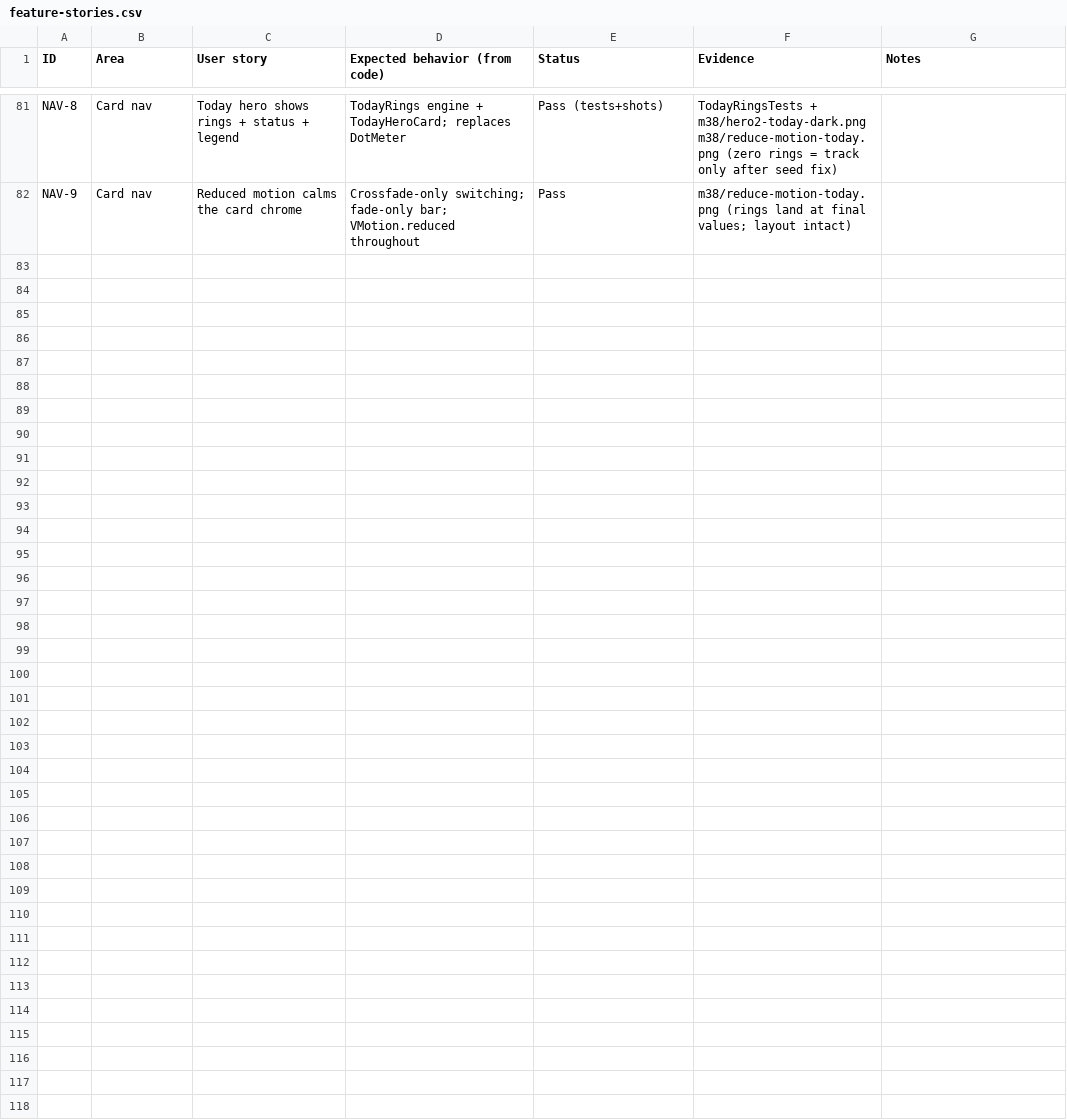
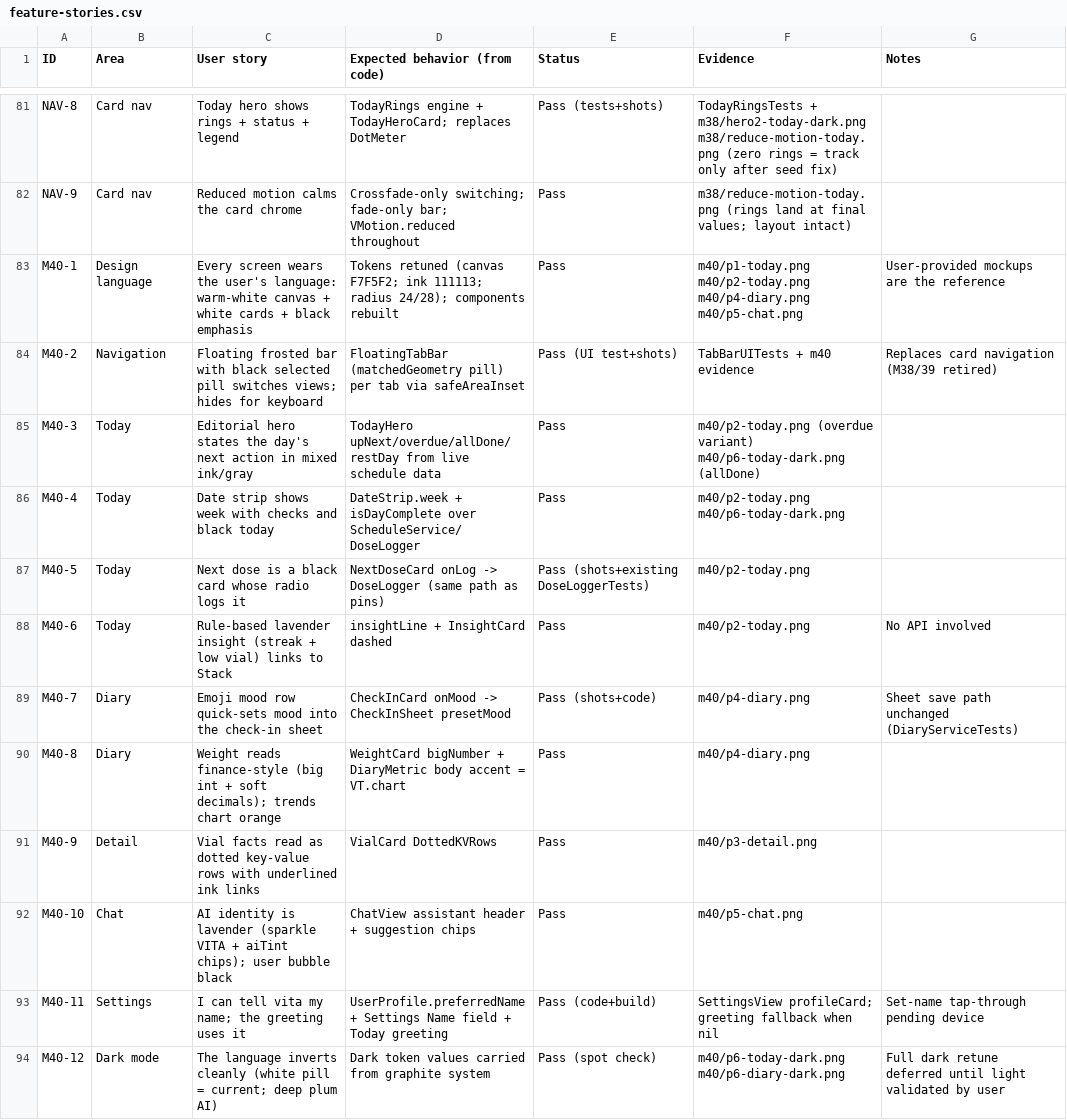
Before and after one commit to advegaf/vita, a CSV file: QA/feature-stories.csv, drawn as a sheet; only a part is shown, gaps mark what is left out.

Commit message:
M40 P6: name field in Settings, bar accessibility fix, dark spot-check, QA rows
Settings profile gains the greeting Name field (preferredName). Only the
active tab page's floating bar is accessible/hit-testable (each page hosts
an instance; VoiceOver saw four). Keyboard-hide test made software-keyboard-
aware (hardware-keyboard sims never fire keyboardWillShow). Dark spot-check
clean (white pill = current, deep plum AI). M40-1..12 QA rows with evidence.
Full suite green: 289 unit + 2 UI.

```diff
--- a/QA/feature-stories.csv
+++ b/QA/feature-stories.csv
@@ -82 +82,13 @@ NAV-8,Card nav,Today hero shows rings + status + legend,TodayRings engine + Toda
 NAV-9,Card nav,Reduced motion calms the card chrome,Crossfade-only switching; fade-only bar; VMotion.reduced throughout,Pass,m38/reduce-motion-today.png (rings land at final values; layout intact),
+M40-1,Design language,Every screen wears the user's language: warm-white canvas + white cards + black emphasis,Tokens retuned (canvas F7F5F2; ink 111113; radius 24/28); components rebuilt,Pass,m40/p1-today.png m40/p2-today.png m40/p4-diary.png m40/p5-chat.png,User-provided mockups are the reference
+M40-2,Navigation,Floating frosted bar with black selected pill switches views; hides for keyboard,FloatingTabBar (matchedGeometry pill) per tab via safeAreaInset,Pass (UI test+shots),TabBarUITests + m40 evidence,Replaces card navigation (M38/39 retired)
+M40-3,Today,Editorial hero states the day's next action in mixed ink/gray,TodayHero upNext/overdue/allDone/restDay from live schedule data,Pass,m40/p2-today.png (overdue variant) m40/p6-today-dark.png (allDone),
+M40-4,Today,Date strip shows week with checks and black today,DateStrip.week + isDayComplete over ScheduleService/DoseLogger,Pass,m40/p2-today.png m40/p6-today-dark.png,
+M40-5,Today,Next dose is a black card whose radio logs it,NextDoseCard onLog -> DoseLogger (same path as pins),Pass (shots+existing DoseLoggerTests),m40/p2-today.png,
+M40-6,Today,Rule-based lavender insight (streak + low vial) links to Stack,insightLine + InsightCard dashed,Pass,m40/p2-today.png,No API involved
+M40-7,Diary,Emoji mood row quick-sets mood into the check-in sheet,CheckInCard onMood -> CheckInSheet presetMood,Pass (shots+code),m40/p4-diary.png,Sheet save path unchanged (DiaryServiceTests)
+M40-8,Diary,Weight reads finance-style (big int + soft decimals); trends chart orange,WeightCard bigNumber + DiaryMetric body accent = VT.chart,Pass,m40/p4-diary.png,
+M40-9,Detail,Vial facts read as dotted key-value rows with underlined ink links,VialCard DottedKVRows,Pass,m40/p3-detail.png,
+M40-10,Chat,AI identity is lavender (sparkle VITA + aiTint chips); user bubble black,ChatView assistant header + suggestion chips,Pass,m40/p5-chat.png,
+M40-11,Settings,I can tell vita my name; the greeting uses it,UserProfile.preferredName + Settings Name field + Today greeting,Pass (code+build),SettingsView profileCard; greeting fallback when nil,Set-name tap-through pending device
+M40-12,Dark mode,The language inverts cleanly (white pill = current; deep plum AI),Dark token values carried from graphite system,Pass (spot check),m40/p6-today-dark.png m40/p6-diary-dark.png,Full dark retune deferred until light validated by user
```
Also changed, not shown: 5 other files.
